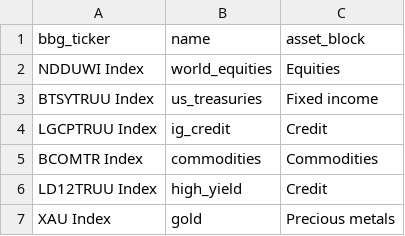
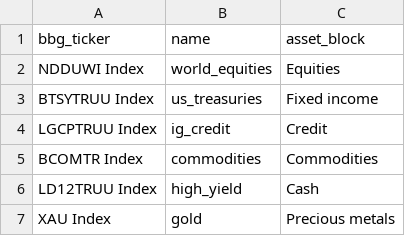
Before and after one commit to biglazygrog/intechopen-chapter-regime-ptf-construction, a CSV file: data/data_master_v1.csv, drawn as a sheet.

```diff
--- a/data/data_master_v1.csv
+++ b/data/data_master_v1.csv
@@ -5,3 +5,3 @@ LGCPTRUU Index,ig_credit,Credit
 BCOMTR Index,commodities,Commodities
-LD12TRUU Index,high_yield,Credit
+LD12TRUU Index,high_yield,Cash
 XAU Index,gold,Precious metals
```
Also changed, not shown: 3 other files.
